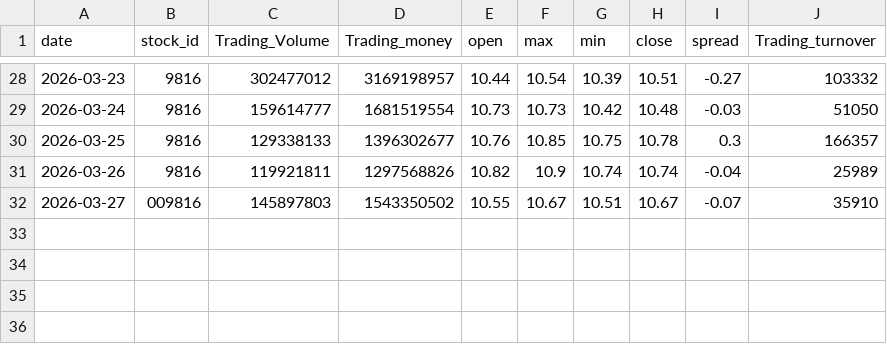
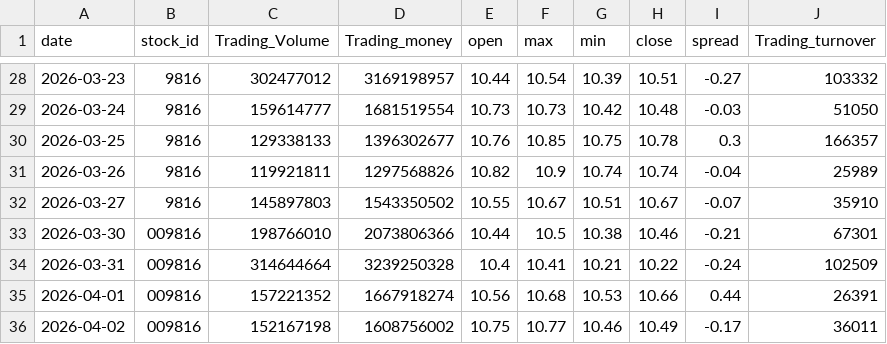
Before and after one commit to yui97141035/stock-bot, a CSV file: cache/009816_price.csv, drawn as a sheet; only a part is shown, gaps mark what is left out.

```diff
--- a/cache/009816_price.csv
+++ b/cache/009816_price.csv
@@ -31,2 +31,6 @@ date,stock_id,Trading_Volume,Trading_money,open,max,min,close,spread,Trading_tur
 2026-03-26,9816,119921811,1297568826,10.82,10.9,10.74,10.74,-0.04,25989
-2026-03-27,009816,145897803,1543350502,10.55,10.67,10.51,10.67,-0.07,35910
+2026-03-27,9816,145897803,1543350502,10.55,10.67,10.51,10.67,-0.07,35910
+2026-03-30,009816,198766010,2073806366,10.44,10.5,10.38,10.46,-0.21,67301
+2026-03-31,009816,314644664,3239250328,10.4,10.41,10.21,10.22,-0.24,102509
+2026-04-01,009816,157221352,1667918274,10.56,10.68,10.53,10.66,0.44,26391
+2026-04-02,009816,152167198,1608756002,10.75,10.77,10.46,10.49,-0.17,36011
```
Also changed, not shown: cache/0050_price.csv, cache/2330_price.csv, 12 other files.
